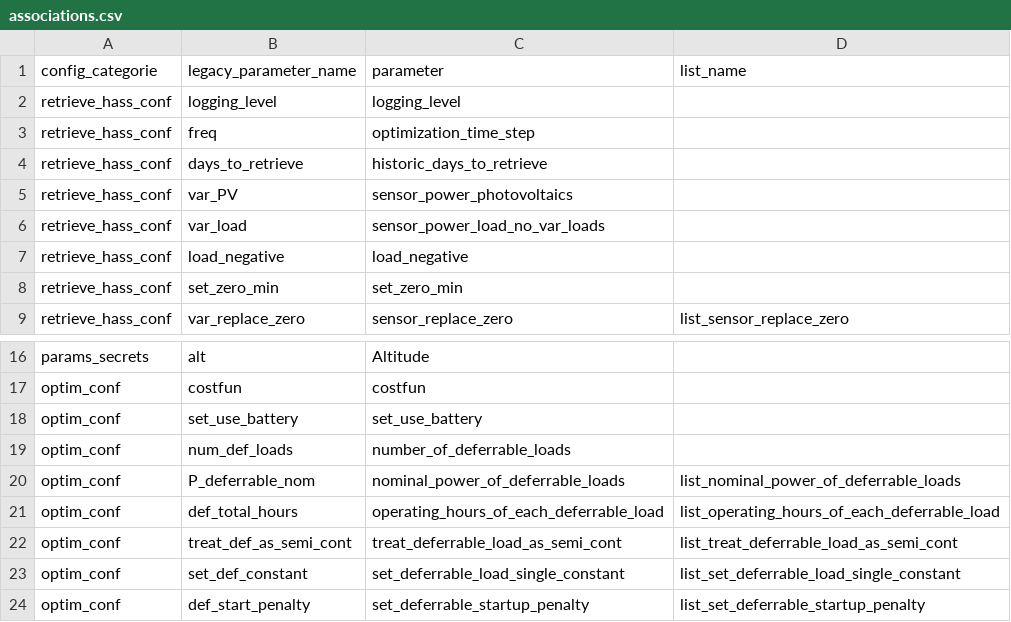
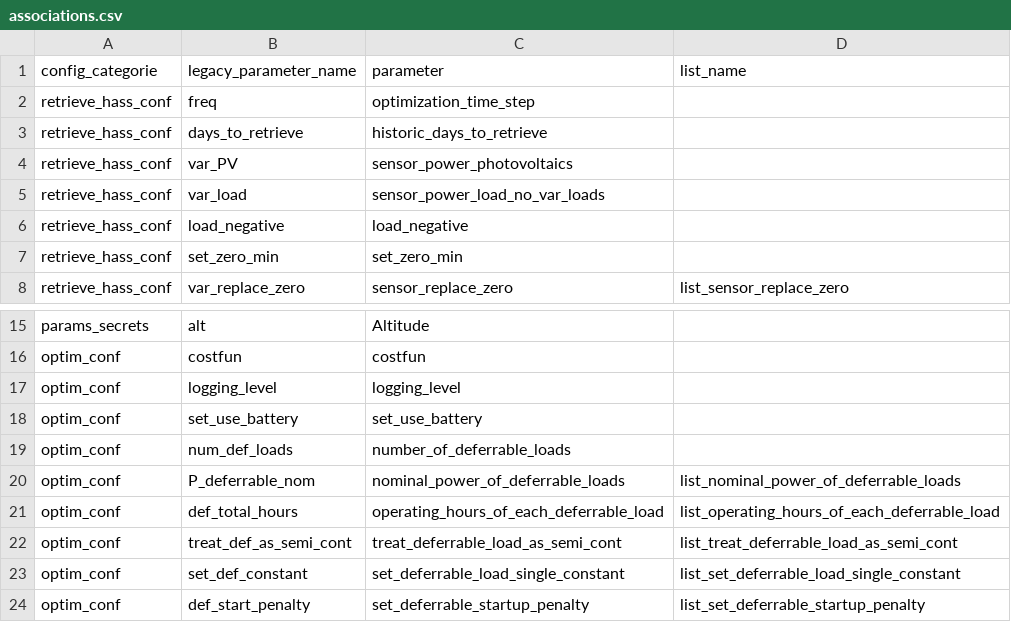
Before and after one commit to davidusb-geek/emhass, a CSV file: src/emhass/data/associations.csv, drawn as a sheet; only a part is shown, gaps mark what is left out; removed rows and columns are numbered as before the commit, all else as after; the diff names each change by its address in the sheet, - before the commit and + after, or states it on an @@ line.

```diff
--- a/src/emhass/data/associations.csv
+++ b/src/emhass/data/associations.csv
-row 2: retrieve_hass_conf | logging_level | logging_level
+row 17: optim_conf | logging_level | logging_level
```
Also changed, not shown: 1 other file.
